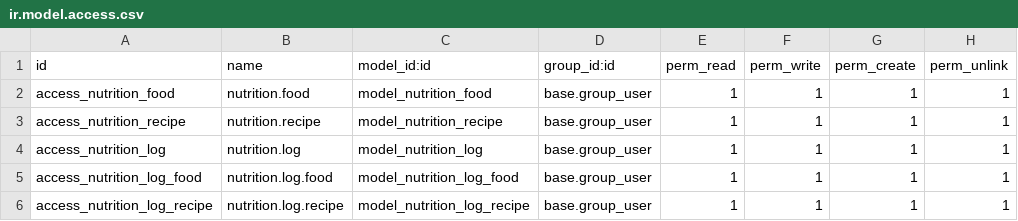
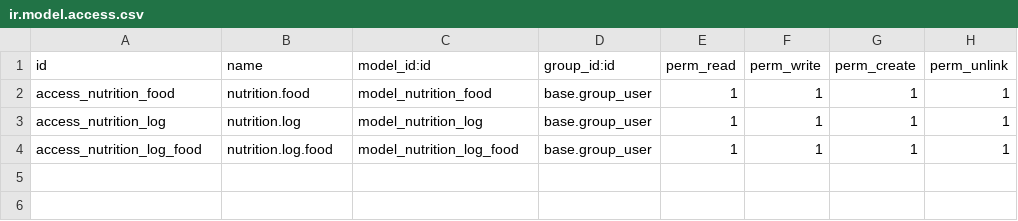
Before and after one commit to jerem-dotcom/odoo_nutrition, a CSV file: security/ir.model.access.csv, drawn as a sheet.

```diff
--- a/security/ir.model.access.csv
+++ b/security/ir.model.access.csv
@@ -2,5 +2,3 @@ id,name,model_id:id,group_id:id,perm_read,perm_write,perm_create,perm_unlink
 access_nutrition_food,nutrition.food,model_nutrition_food,base.group_user,1,1,1,1
-access_nutrition_recipe,nutrition.recipe,model_nutrition_recipe,base.group_user,1,1,1,1
 access_nutrition_log,nutrition.log,model_nutrition_log,base.group_user,1,1,1,1
 access_nutrition_log_food,nutrition.log.food,model_nutrition_log_food,base.group_user,1,1,1,1
-access_nutrition_log_recipe,nutrition.log.recipe,model_nutrition_log_recipe,base.group_user,1,1,1,1
```
Also changed, not shown: 10 other files.
